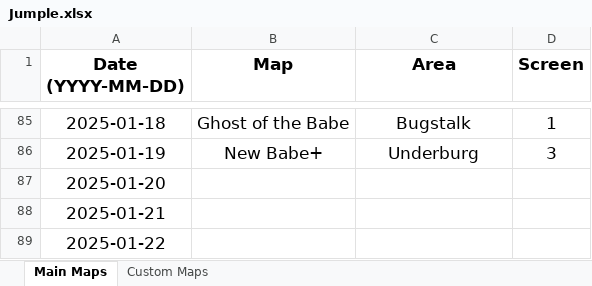
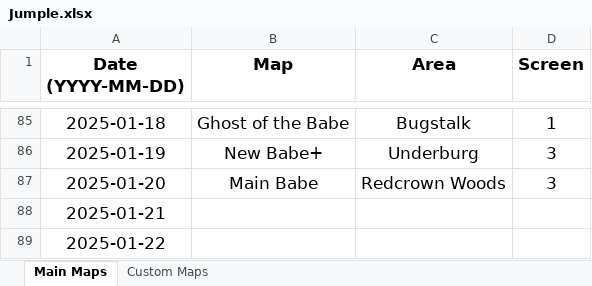
Before and after one commit to Rifre1/Jump-King-Statistics, an Excel workbook: Jumple/Jumple.xlsx, sheet Main Maps, drawn as a sheet; only a part is shown, gaps mark what is left out; values as stored, in another font and other column widths than the file's, no borders; the diff names each change by its address in the sheet, - before the commit and + after, or states it on an @@ line.

```diff
--- a/Jumple/Jumple.xlsx (sheet Main Maps)
+++ b/Jumple/Jumple.xlsx (sheet Main Maps)
-B87 (Map): (empty)
+B87 (Map): Main Babe
-C87 (Area): (empty)
+C87 (Area): Redcrown Woods
-D87 (Screen): (empty)
+D87 (Screen): 3
```
Also changed, not shown: sheet Custom Maps, 2 other files.
